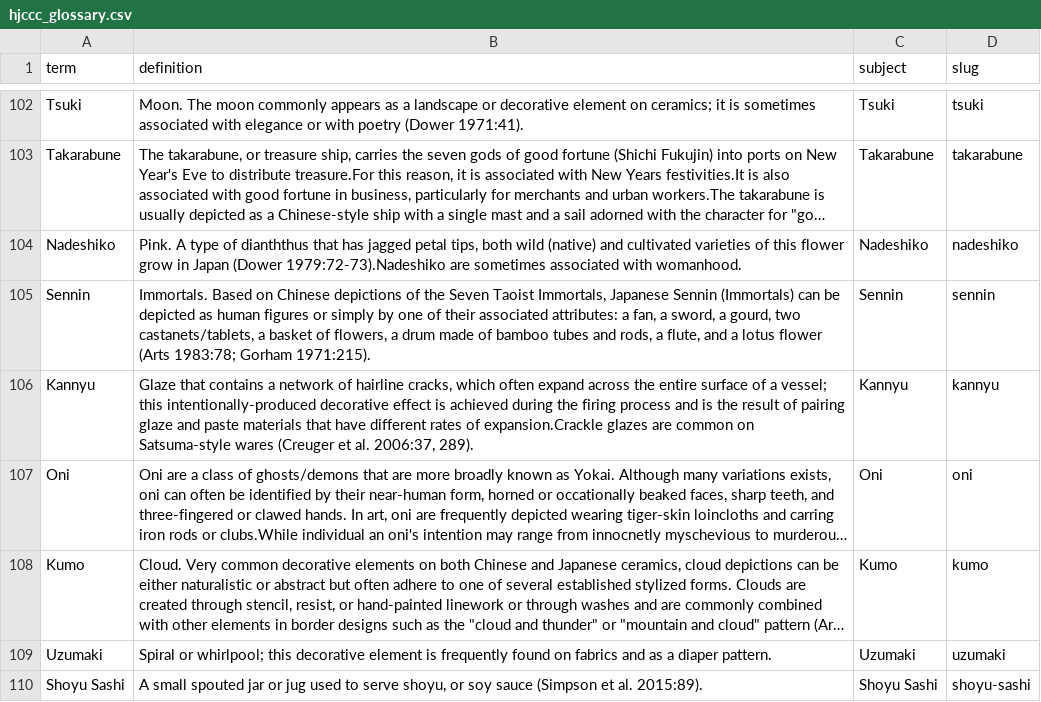
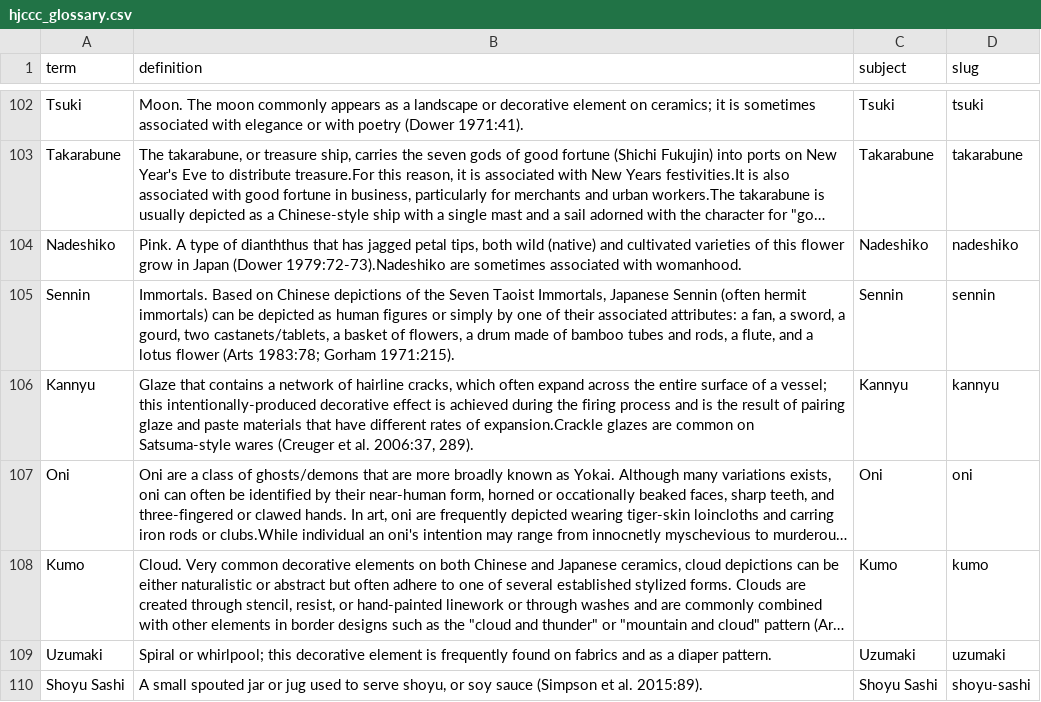
Before and after one commit to uidaholib/HJCCC_source, a CSV file: _data/hjccc_glossary.csv, drawn as a sheet; only a part is shown, gaps mark what is left out; long unchanged cells end in …; the diff names each change by its address in the sheet, - before the commit and + after, or states it on an @@ line.

Commit message:
Edit Sennin

```diff
--- a/_data/hjccc_glossary.csv
+++ b/_data/hjccc_glossary.csv
-B105 (definition): …Japanese Sennin (Immortals) can be…
+B105 (definition): …Japanese Sennin (often hermit immortals) can be…
```
